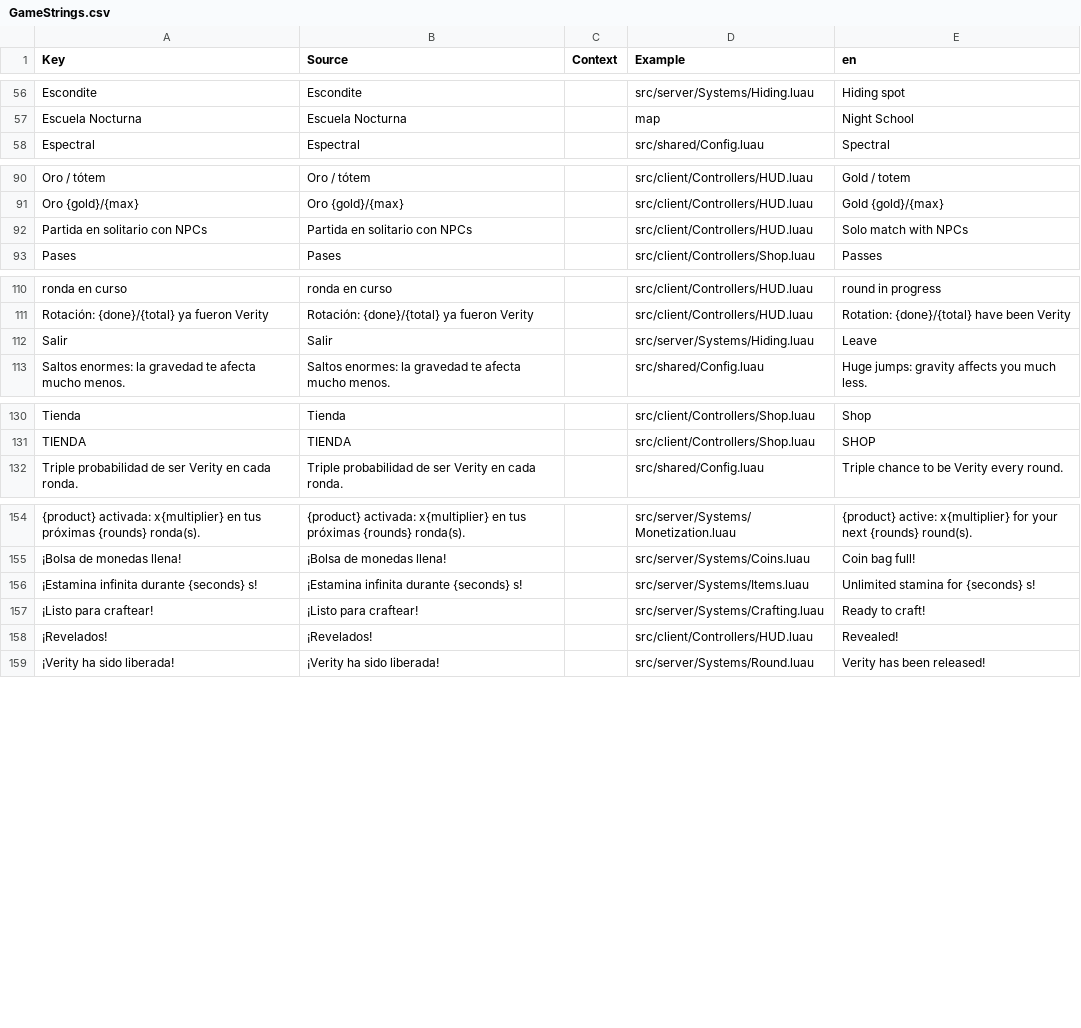
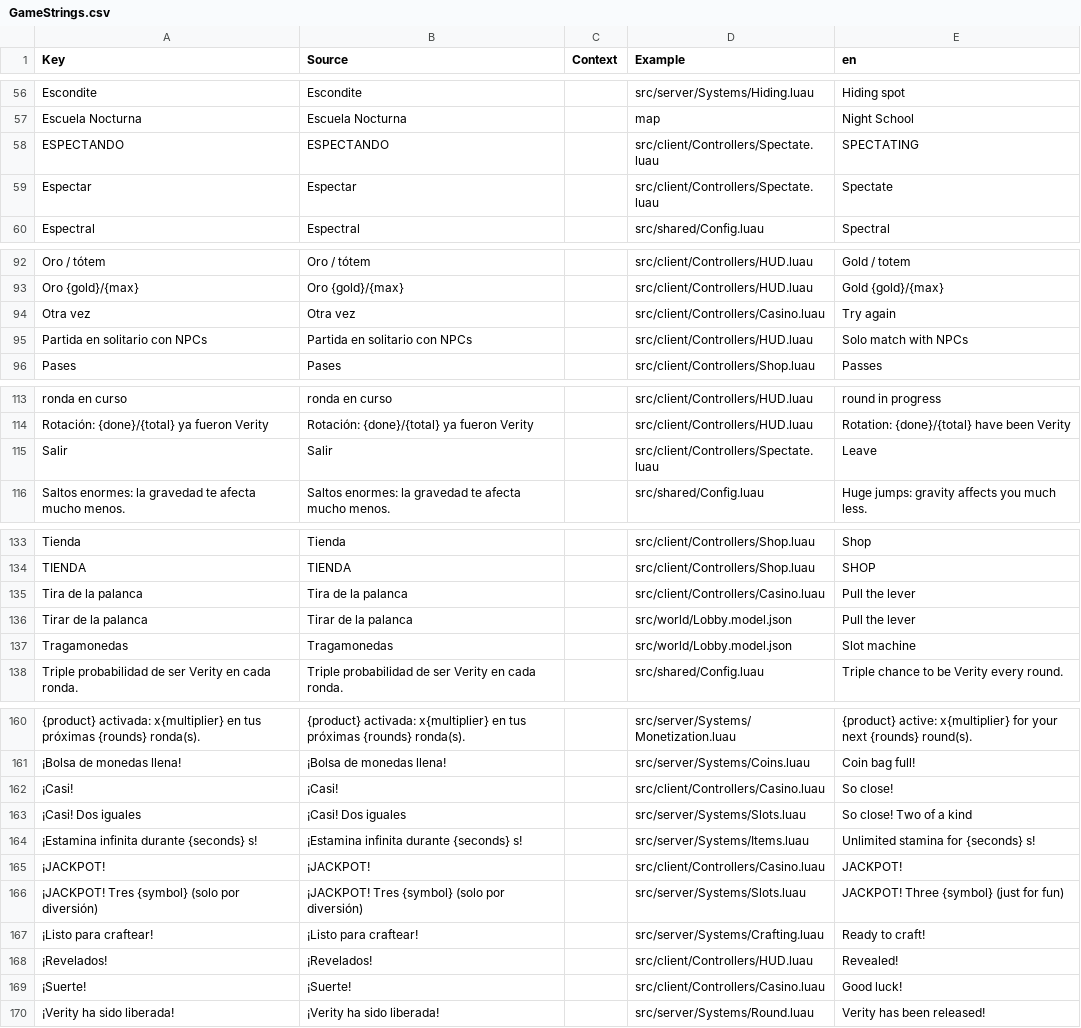
Before and after one commit to melonaso/gxmods, a CSV file: roblox/MurderMysteryButVerity/src/localization/GameStrings.csv, drawn as a sheet; only a part is shown, gaps mark what is left out; addresses are those after the commit; the diff names each change by its address in the sheet, - before the commit and + after, or states it on an @@ line.

```diff
--- a/roblox/MurderMysteryButVerity/src/localization/GameStrings.csv
+++ b/roblox/MurderMysteryButVerity/src/localization/GameStrings.csv
+row 58: ESPECTANDO | ESPECTANDO |  | src/client/Controllers/Spectate.luau | SPECTATING
+row 59: Espectar | Espectar |  | src/client/Controllers/Spectate.luau | Spectate
+row 94: Otra vez | Otra vez |  | src/client/Controllers/Casino.luau | Try again
-D115 (Example): src/server/Systems/Hiding.luau
+D115 (Example): src/client/Controllers/Spectate.luau
+row 135: Tira de la palanca | Tira de la palanca |  | src/client/Controllers/Casino.luau | Pull the lever
+row 136: Tirar de la palanca | Tirar de la palanca |  | src/world/Lobby.model.json | Pull the lever
+row 137: Tragamonedas | Tragamonedas |  | src/world/Lobby.model.json | Slot machine
+row 162: ¡Casi! | ¡Casi! |  | src/client/Controllers/Casino.luau | So close!
+row 163: ¡Casi! Dos iguales | ¡Casi! Dos iguales |  | src/server/Systems/Slots.luau | So close! Two of a kind
+row 165: ¡JACKPOT! | ¡JACKPOT! |  | src/client/Controllers/Casino.luau | JACKPOT!
+row 166: ¡JACKPOT! Tres {symbol} (solo por diversión) | ¡JACKPOT! Tres {symbol} (solo por diversión) |  | src/server/Systems/Slots.luau | JACKPOT! Three {symbol} (just for fun)
+row 169: ¡Suerte! | ¡Suerte! |  | src/client/Controllers/Casino.luau | Good luck!
```
Also changed, not shown: 12 other files.
